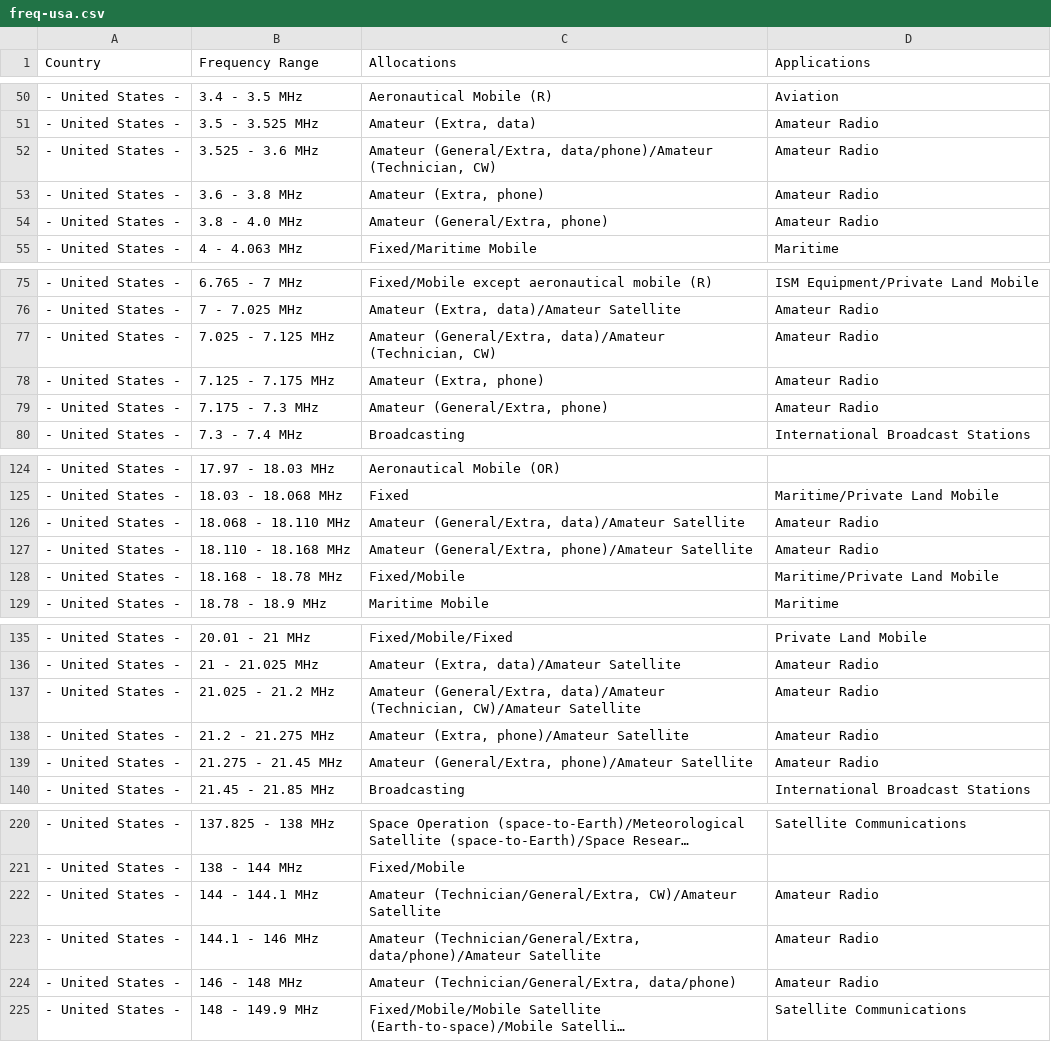
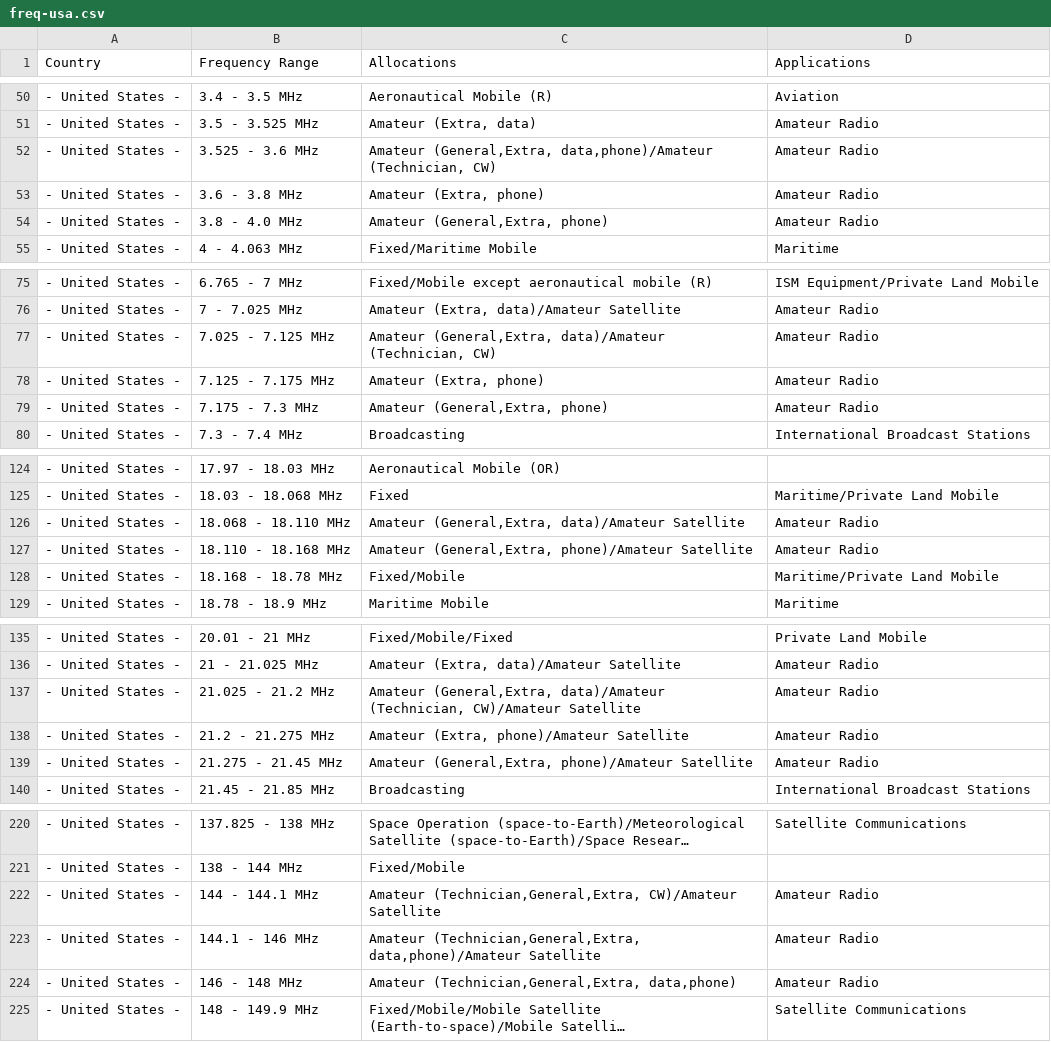
Before and after one commit to pavsa/hackrf-spectrum-analyzer, a CSV file: src/hackrf-sweep/src-java/resources/freq-usa.csv, drawn as a sheet; only a part is shown, gaps mark what is left out; long unchanged cells end in …; the diff covers the shown part only; the diff names each change by its address in the sheet, - before the commit and + after, or states it on an @@ line.

Commit message:
No new entries, just realizing that slashes in the Amateur descriptions isn't going to work when that's the line delimiter...

```diff
--- a/src/hackrf-sweep/src-java/resources/freq-usa.csv
+++ b/src/hackrf-sweep/src-java/resources/freq-usa.csv
-C52 (Allocations): Amateur (General/Extra, data/phone)/Amateur (Technician, CW)
+C52 (Allocations): Amateur (General,Extra, data,phone)/Amateur (Technician, CW)
-C54 (Allocations): Amateur (General/Extra, phone)
+C54 (Allocations): Amateur (General,Extra, phone)
-C77 (Allocations): Amateur (General/Extra, data)/Amateur (Technician,…
+C77 (Allocations): Amateur (General,Extra, data)/Amateur (Technician,…
-C79 (Allocations): Amateur (General/Extra, phone)
+C79 (Allocations): Amateur (General,Extra, phone)
-C126 (Allocations): Amateur (General/Extra, data)/Amateur Satellite
+C126 (Allocations): Amateur (General,Extra, data)/Amateur Satellite
-C127 (Allocations): Amateur (General/Extra, phone)/Amateur Satellite
+C127 (Allocations): Amateur (General,Extra, phone)/Amateur Satellite
-C137 (Allocations): Amateur (General/Extra, data)/Amateur (Technician,…
+C137 (Allocations): Amateur (General,Extra, data)/Amateur (Technician,…
-C139 (Allocations): Amateur (General/Extra, phone)/Amateur Satellite
+C139 (Allocations): Amateur (General,Extra, phone)/Amateur Satellite
-C222 (Allocations): Amateur (Technician/General/Extra, CW)/Amateur Satellite
+C222 (Allocations): Amateur (Technician,General,Extra, CW)/Amateur Satellite
-C223 (Allocations): Amateur (Technician/General/Extra, data/phone)/Amateur Satellite
+C223 (Allocations): Amateur (Technician,General,Extra, data,phone)/Amateur Satellite
-C224 (Allocations): Amateur (Technician/General/Extra, data/phone)
+C224 (Allocations): Amateur (Technician,General,Extra, data,phone)
```
Also changed, not shown: 28 edited cells elsewhere in this file.
